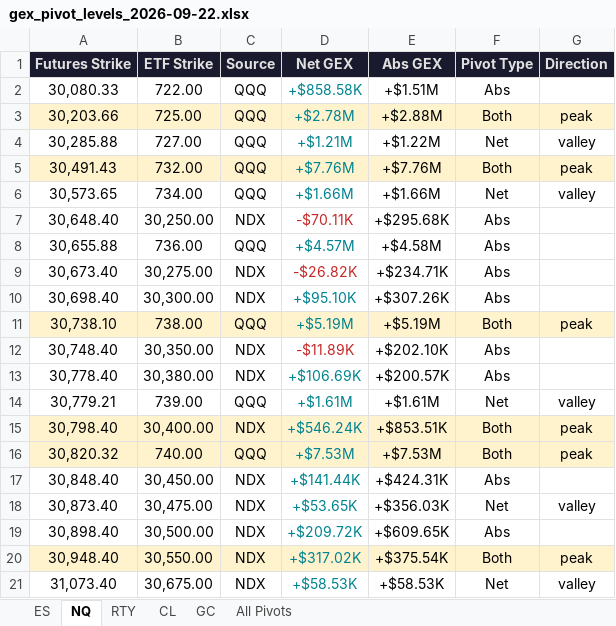
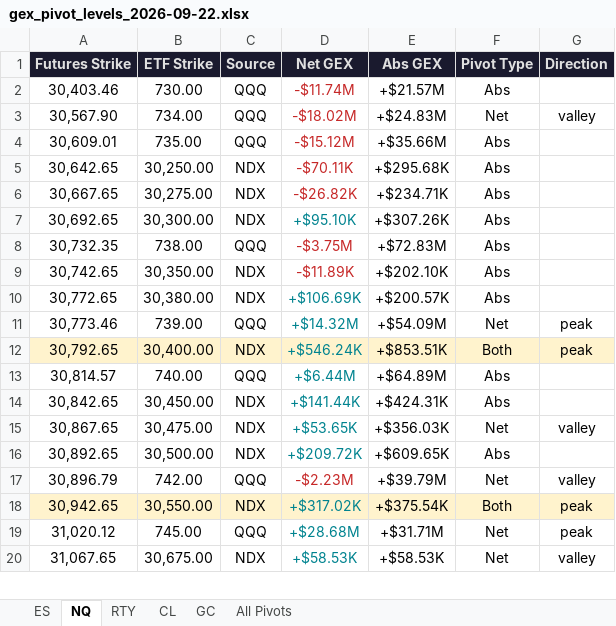
Before and after one commit to samidor/futures-levels, an Excel workbook: gex_pivot_levels_2026-09-22.xlsx, sheet NQ, drawn as a sheet; only a part is shown; values as stored, in another font and other column widths than the file's, no borders; removed rows and columns are numbered as before the commit, all else as after; the diff covers the shown part only; the diff names each change by its address in the sheet, - before the commit and + after, or states it on an @@ line.

```diff
--- a/gex_pivot_levels_2026-09-22.xlsx (sheet NQ)
+++ b/gex_pivot_levels_2026-09-22.xlsx (sheet NQ)
-row 2: 30,080.33 | 722.00 | QQQ | +$858.58K | +$1.51M | Abs
-row 3: 30,203.66 | 725.00 | QQQ | +$2.78M | +$2.88M | Both | peak
-row 4: 30,285.88 | 727.00 | QQQ | +$1.21M | +$1.22M | Net | valley
-row 5: 30,491.43 | 732.00 | QQQ | +$7.76M | +$7.76M | Both | peak
+row 2: 30,403.46 | 730.00 | QQQ | -$11.74M | +$21.57M | Abs
-A3 (Futures Strike): 30,573.65
+A3 (Futures Strike): 30,567.90
-D3 (Net GEX): +$1.66M
+D3 (Net GEX): -$18.02M
-D3 text colour: #00838F
+D3 text colour: #C62828
-E3 (Abs GEX): +$1.66M
+E3 (Abs GEX): +$24.83M
+row 4: 30,609.01 | 735.00 | QQQ | -$15.12M | +$35.66M | Abs
-A5 (Futures Strike): 30,648.40
+A5 (Futures Strike): 30,642.65
-row 8: 30,655.88 | 736.00 | QQQ | +$4.57M | +$4.58M | Abs
-A6 (Futures Strike): 30,673.40
+A6 (Futures Strike): 30,667.65
-A7 (Futures Strike): 30,698.40
+A7 (Futures Strike): 30,692.65
-row 11: 30,738.10 | 738.00 | QQQ | +$5.19M | +$5.19M | Both | peak
+row 8: 30,732.35 | 738.00 | QQQ | -$3.75M | +$72.83M | Abs
-A9 (Futures Strike): 30,748.40
+A9 (Futures Strike): 30,742.65
-A10 (Futures Strike): 30,778.40
+A10 (Futures Strike): 30,772.65
-A11 (Futures Strike): 30,779.21
+A11 (Futures Strike): 30,773.46
-D11 (Net GEX): +$1.61M
+D11 (Net GEX): +$14.32M
-E11 (Abs GEX): +$1.61M
+E11 (Abs GEX): +$54.09M
-G11 (Direction): valley
+G11 (Direction): peak
-A12 (Futures Strike): 30,798.40
+A12 (Futures Strike): 30,792.65
-row 16: 30,820.32 | 740.00 | QQQ | +$7.53M | +$7.53M | Both | peak
+row 13: 30,814.57 | 740.00 | QQQ | +$6.44M | +$64.89M | Abs
-A14 (Futures Strike): 30,848.40
+A14 (Futures Strike): 30,842.65
-A15 (Futures Strike): 30,873.40
+A15 (Futures Strike): 30,867.65
-A16 (Futures Strike): 30,898.40
+A16 (Futures Strike): 30,892.65
+row 17: 30,896.79 | 742.00 | QQQ | -$2.23M | +$39.79M | Net | valley
-A18 (Futures Strike): 30,948.40
+A18 (Futures Strike): 30,942.65
+row 19: 31,020.12 | 745.00 | QQQ | +$28.68M | +$31.71M | Net | peak
-A20 (Futures Strike): 31,073.40
+A20 (Futures Strike): 31,067.65
```
Also changed, not shown: 2 added rows, 3 removed rows and 9 edited cells elsewhere in this sheet, sheet All Pivots, sheet ES, sheet GC, sheet CL, 38 other files.
